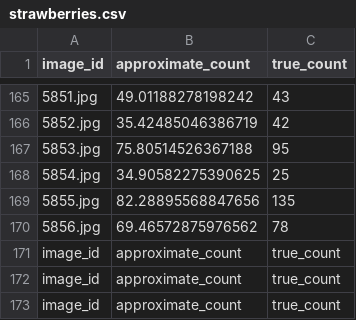
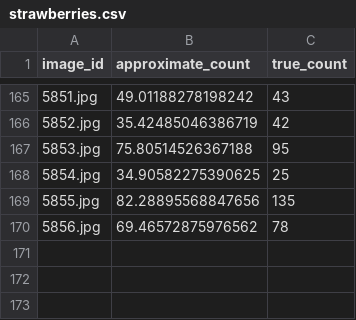
Before and after one commit to larissazhu123/ERSP_Counting_Things, a CSV file: strawberries.csv, drawn as a sheet; only a part is shown, gaps mark what is left out.

Commit message:
got data structure and covariate from csv into colab

```diff
--- a/strawberries.csv
+++ b/strawberries.csv
@@ -170,4 +170 @@ image_id,approximate_count,true_count
 5856.jpg,69.46572875976562,78
-image_id,approximate_count,true_count
-image_id,approximate_count,true_count
-image_id,approximate_count,true_count
```
Also changed, not shown: 2 other files.
